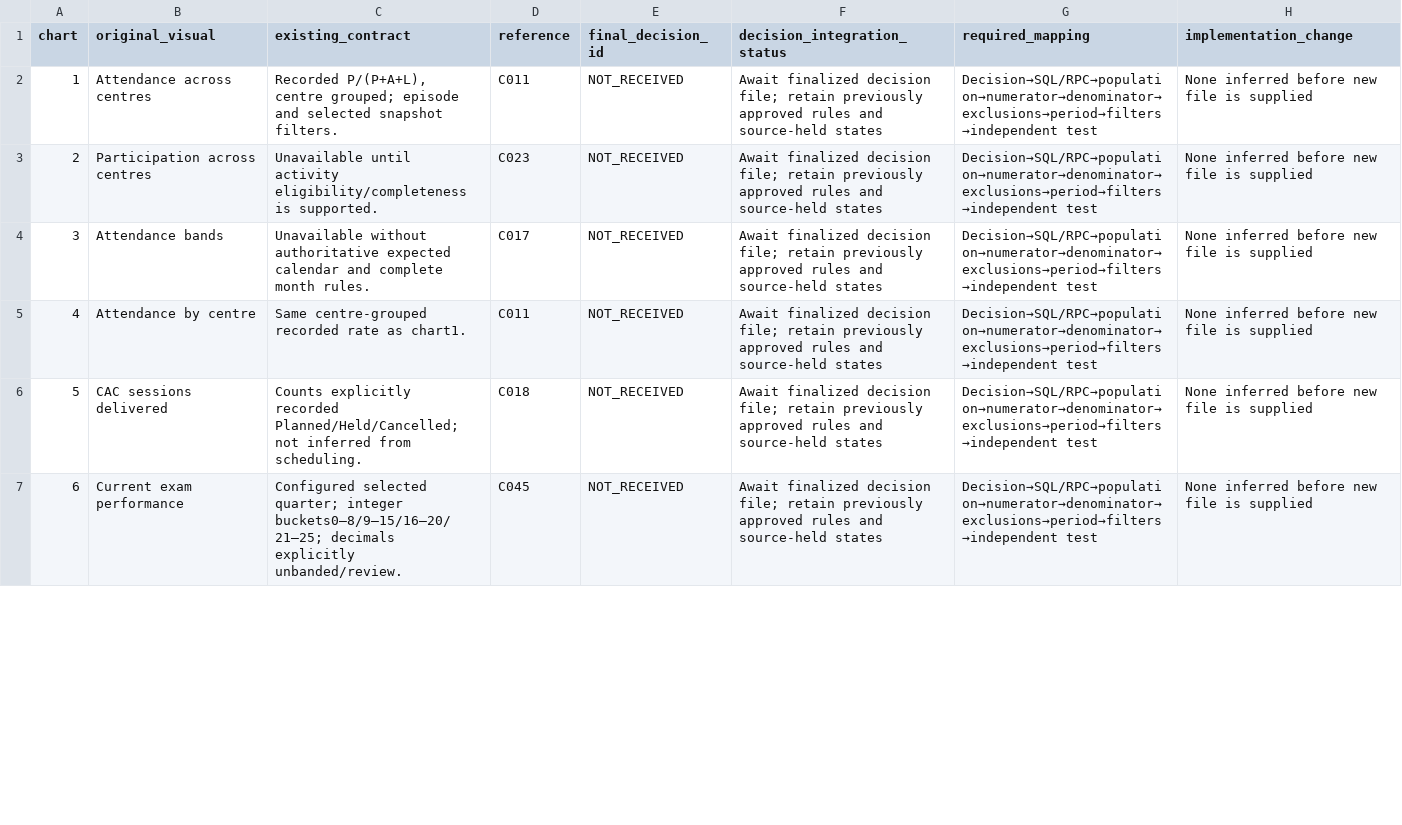
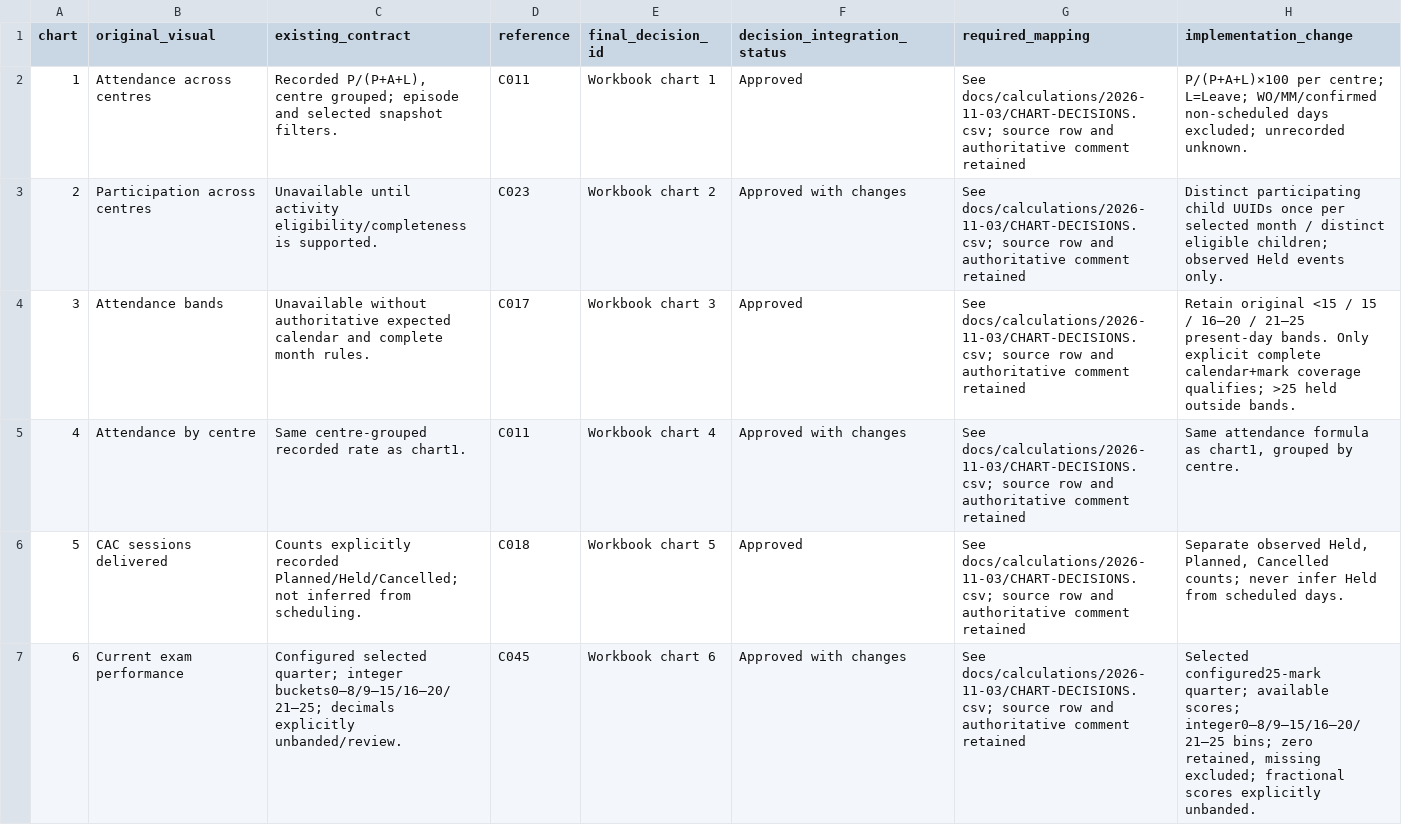
Before and after one commit to mass-org-data/mass-cac-dashboard, a CSV file: docs/completion/2026-11-03/CALCULATION-INTEGRATION-QUEUE.csv, drawn as a sheet; only a part is shown; the diff covers the shown part only.

Commit message:
Implement workbook-approved calculations and reconcile staff register privately

```diff
--- a/docs/completion/2026-11-03/CALCULATION-INTEGRATION-QUEUE.csv
+++ b/docs/completion/2026-11-03/CALCULATION-INTEGRATION-QUEUE.csv
@@ -1,7 +1,7 @@
 chart,original_visual,existing_contract,reference,final_decision_id,decision_integration_status,required_mapping,implementation_change
-1,Attendance across centres,"Recorded P/(P+A+L), centre grouped; episode and selected snapshot filters.",C011,NOT_RECEIVED,Await finalized decision file; retain previously approved rules and source-held states,Decision→SQL/RPC→population→numerator→denominator→exclusions→period→filters→independent test,None inferred before new file is supplied
-2,Participation across centres,Unavailable until activity eligibility/completeness is supported.,C023,NOT_RECEIVED,Await finalized decision file; retain previously approved rules and source-held states,Decision→SQL/RPC→population→numerator→denominator→exclusions→period→filters→independent test,None inferred before new file is supplied
-3,Attendance bands,Unavailable without authoritative expected calendar and complete month rules.,C017,NOT_RECEIVED,Await finalized decision file; retain previously approved rules and source-held states,Decision→SQL/RPC→population→numerator→denominator→exclusions→period→filters→independent test,None inferred before new file is supplied
-4,Attendance by centre,Same centre-grouped recorded rate as chart1.,C011,NOT_RECEIVED,Await finalized decision file; retain previously approved rules and source-held states,Decision→SQL/RPC→population→numerator→denominator→exclusions→period→filters→independent test,None inferred before new file is supplied
-5,CAC sessions delivered,Counts explicitly recorded Planned/Held/Cancelled; not inferred from scheduling.,C018,NOT_RECEIVED,Await finalized decision file; retain previously approved rules and source-held states,Decision→SQL/RPC→population→numerator→denominator→exclusions→period→filters→independent test,None inferred before new file is supplied
-6,Current exam performance,Configured selected quarter; integer buckets0–8/9–15/16–20/21–25; decimals explicitly unbanded/review.,C045,NOT_RECEIVED,Await finalized decision file; retain previously approved rules and source-held states,Decision→SQL/RPC→population→numerator→denominator→exclusions→period→filters→independent test,None inferred before new file is supplied
+1,Attendance across centres,"Recorded P/(P+A+L), centre grouped; episode and selected snapshot filters.",C011,Workbook chart 1,Approved,See docs/calculations/2026-11-03/CHART-DECISIONS.csv; source row and authoritative comment retained,P/(P+A+L)×100 per centre; L=Leave; WO/MM/confirmed non-scheduled days excluded; unrecorded unknown.
+2,Participation across centres,Unavailable until activity eligibility/completeness is supported.,C023,Workbook chart 2,Approved with changes,See docs/calculations/2026-11-03/CHART-DECISIONS.csv; source row and authoritative comment retained,Distinct participating child UUIDs once per selected month / distinct eligible children; observed Held events only.
+3,Attendance bands,Unavailable without authoritative expected calendar and complete month rules.,C017,Workbook chart 3,Approved,See docs/calculations/2026-11-03/CHART-DECISIONS.csv; source row and authoritative comment retained,Retain original <15 / 15 / 16–20 / 21–25 present-day bands. Only explicit complete calendar+mark coverage qualifies; >25 held outside bands.
+4,Attendance by centre,Same centre-grouped recorded rate as chart1.,C011,Workbook chart 4,Approved with changes,See docs/calculations/2026-11-03/CHART-DECISIONS.csv; source row and authoritative comment retained,"Same attendance formula as chart1, grouped by centre."
+5,CAC sessions delivered,Counts explicitly recorded Planned/Held/Cancelled; not inferred from scheduling.,C018,Workbook chart 5,Approved,See docs/calculations/2026-11-03/CHART-DECISIONS.csv; source row and authoritative comment retained,"Separate observed Held, Planned, Cancelled counts; never infer Held from scheduled days."
+6,Current exam performance,Configured selected quarter; integer buckets0–8/9–15/16–20/21–25; decimals explicitly unbanded/review.,C045,Workbook chart 6,Approved with changes,See docs/calculations/2026-11-03/CHART-DECISIONS.csv; source row and authoritative comment retained,"Selected configured25-mark quarter; available scores; integer0–8/9–15/16–20/21–25 bins; zero retained, missing excluded; fractional scores explicitly unbanded."
```
Also changed, not shown: 72 edited cells elsewhere in this file, 29 other files.
